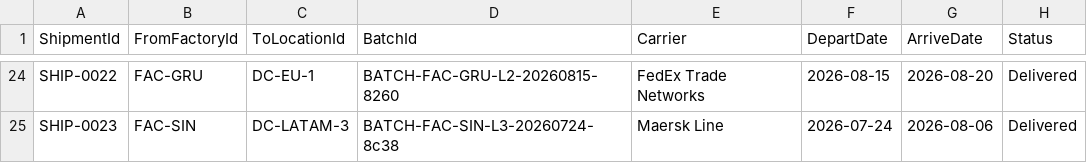
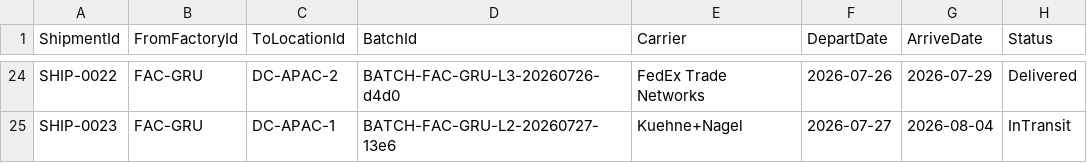
Before and after one commit to chriscrcodes/fabcon26-chocolate-factory, a CSV file: fabric/ontology/tables/shipment.csv, drawn as a sheet; only a part is shown, gaps mark what is left out; the diff covers the shown part only; the diff names each change by its address in the sheet, - before the commit and + after, or states it on an @@ line.

```diff
--- a/fabric/ontology/tables/shipment.csv
+++ b/fabric/ontology/tables/shipment.csv
-C24 (ToLocationId): DC-EU-1
+C24 (ToLocationId): DC-APAC-2
-D24 (BatchId): BATCH-FAC-GRU-L2-20260815-8260
+D24 (BatchId): BATCH-FAC-GRU-L3-20260726-d4d0
-F24 (DepartDate): 2026-08-15
+F24 (DepartDate): 2026-07-26
-G24 (ArriveDate): 2026-08-20
+G24 (ArriveDate): 2026-07-29
-B25 (FromFactoryId): FAC-SIN
+B25 (FromFactoryId): FAC-GRU
-C25 (ToLocationId): DC-LATAM-3
+C25 (ToLocationId): DC-APAC-1
-D25 (BatchId): BATCH-FAC-SIN-L3-20260724-8c38
+D25 (BatchId): BATCH-FAC-GRU-L2-20260727-13e6
-E25 (Carrier): Maersk Line
+E25 (Carrier): Kuehne+Nagel
-F25 (DepartDate): 2026-07-24
+F25 (DepartDate): 2026-07-27
-G25 (ArriveDate): 2026-08-06
+G25 (ArriveDate): 2026-08-04
-H25 (Status): Delivered
+H25 (Status): InTransit
```
Also changed, not shown: 126 edited cells elsewhere in this file, fabric/ontology/tables/customer.csv, fabric/ontology/tables/inventory.csv, 23 other files.
